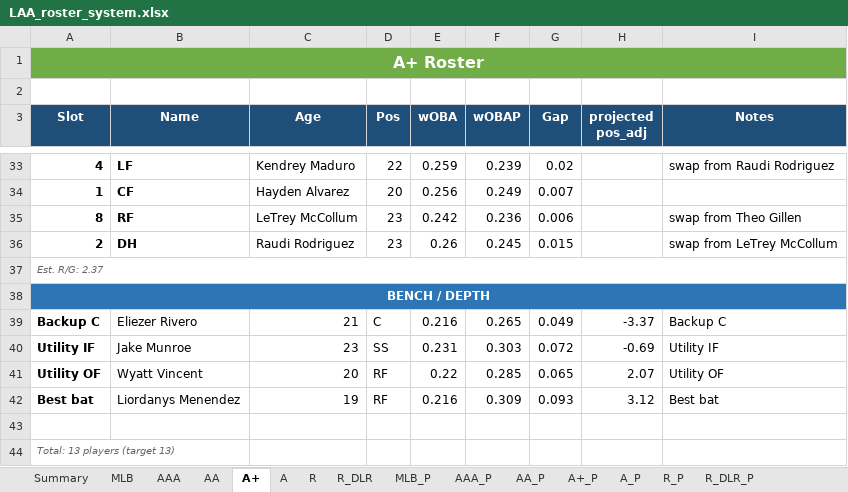
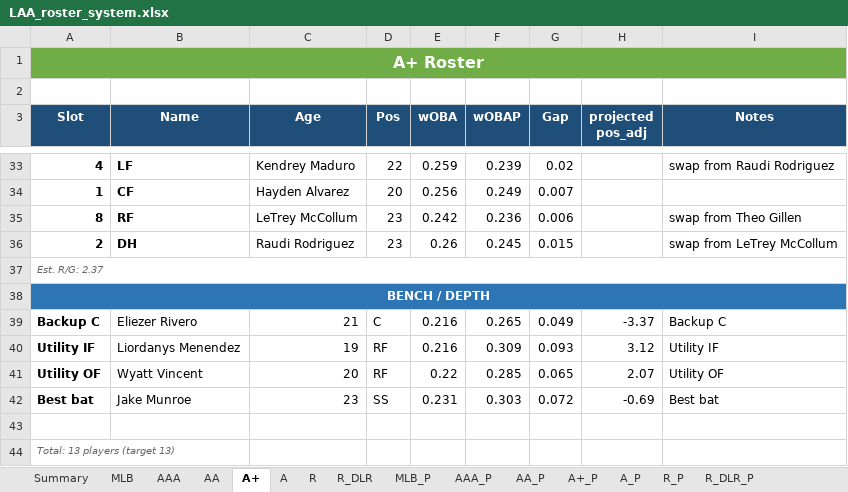
Before and after one commit to stames999/ootp_app, an Excel workbook: outputs/LAA_roster_system.xlsx, sheet A+, drawn as a sheet; only a part is shown, gaps mark what is left out; values as stored, in another font and other column widths than the file's, no borders; removed rows and columns are numbered as before the commit, all else as after; the diff names each change by its address in the sheet, - before the commit and + after, or states it on an @@ line.

```diff
--- a/outputs/LAA_roster_system.xlsx (sheet A+)
+++ b/outputs/LAA_roster_system.xlsx (sheet A+)
-row 40: Utility IF | Jake Munroe | 23 | SS | 0.231 | 0.303 | 0.072 | -0.69 | Utility IF
+row 40: Utility IF | Liordanys Menendez | 19 | RF | 0.216 | 0.309 | 0.093 | 3.12 | Utility IF
-row 42: Best bat | Liordanys Menendez | 19 | RF | 0.216 | 0.309 | 0.093 | 3.12 | Best bat
+row 42: Best bat | Jake Munroe | 23 | SS | 0.231 | 0.303 | 0.072 | -0.69 | Best bat
```
Also changed, not shown: sheet R_DLR, sheet R, 2 other files.
